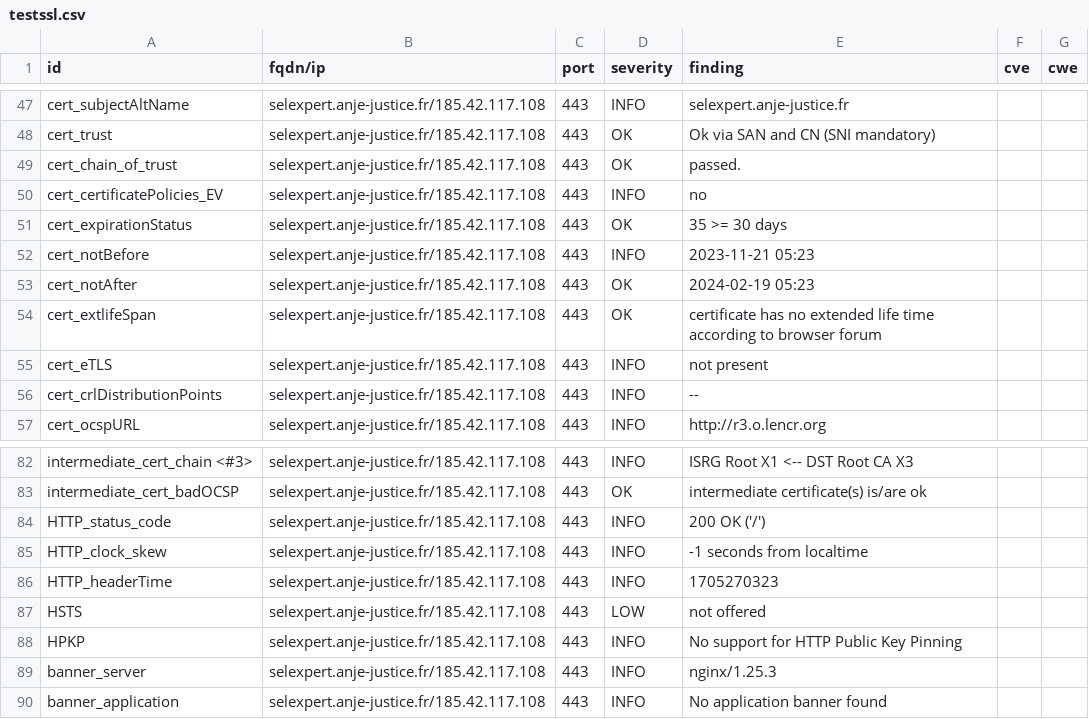
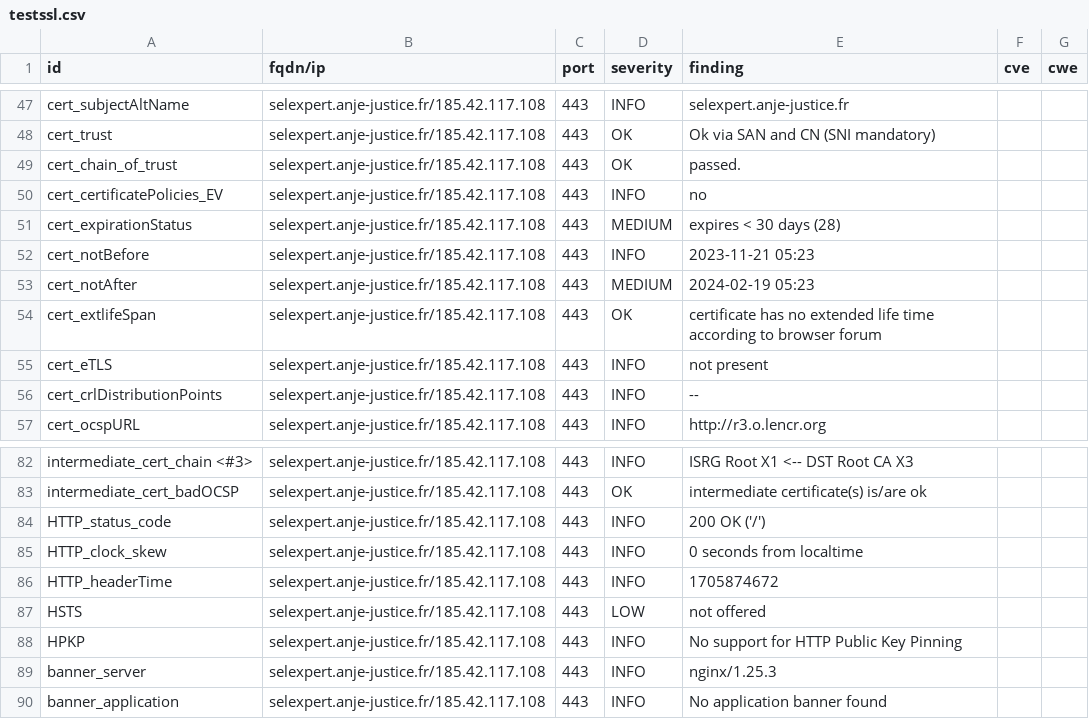
Before and after one commit to pmallein/dashlord, a CSV file: results/aHR0cHM6Ly9zZWxleHBlcnQuYW5qZS1qdXN0aWNlLmZy/testssl.csv, drawn as a sheet; only a part is shown, gaps mark what is left out.

```diff
--- a/results/aHR0cHM6Ly9zZWxleHBlcnQuYW5qZS1qdXN0aWNlLmZy/testssl.csv
+++ b/results/aHR0cHM6Ly9zZWxleHBlcnQuYW5qZS1qdXN0aWNlLmZy/testssl.csv
@@ -50,5 +50,5 @@
 "cert_certificatePolicies_EV","selexpert.anje-justice.fr/185.42.117.108","443","INFO","no","",""
-"cert_expirationStatus","selexpert.anje-justice.fr/185.42.117.108","443","OK","35 >= 30 days","",""
+"cert_expirationStatus","selexpert.anje-justice.fr/185.42.117.108","443","MEDIUM","expires < 30 days (28)","",""
 "cert_notBefore","selexpert.anje-justice.fr/185.42.117.108","443","INFO","2023-11-21 05:23","",""
-"cert_notAfter","selexpert.anje-justice.fr/185.42.117.108","443","OK","2024-02-19 05:23","",""
+"cert_notAfter","selexpert.anje-justice.fr/185.42.117.108","443","MEDIUM","2024-02-19 05:23","",""
 "cert_extlifeSpan","selexpert.anje-justice.fr/185.42.117.108","443","OK","certificate has no extended life time according to browser forum","",""
@@ -84,4 +84,4 @@
 "HTTP_status_code","selexpert.anje-justice.fr/185.42.117.108","443","INFO","200 OK ('/')","",""
-"HTTP_clock_skew","selexpert.anje-justice.fr/185.42.117.108","443","INFO","-1 seconds from localtime","",""
-"HTTP_headerTime","selexpert.anje-justice.fr/185.42.117.108","443","INFO","1705270323","",""
+"HTTP_clock_skew","selexpert.anje-justice.fr/185.42.117.108","443","INFO","0 seconds from localtime","",""
+"HTTP_headerTime","selexpert.anje-justice.fr/185.42.117.108","443","INFO","1705874672","",""
 "HSTS","selexpert.anje-justice.fr/185.42.117.108","443","LOW","not offered","",""
```
Also changed, not shown: 17 other files.
